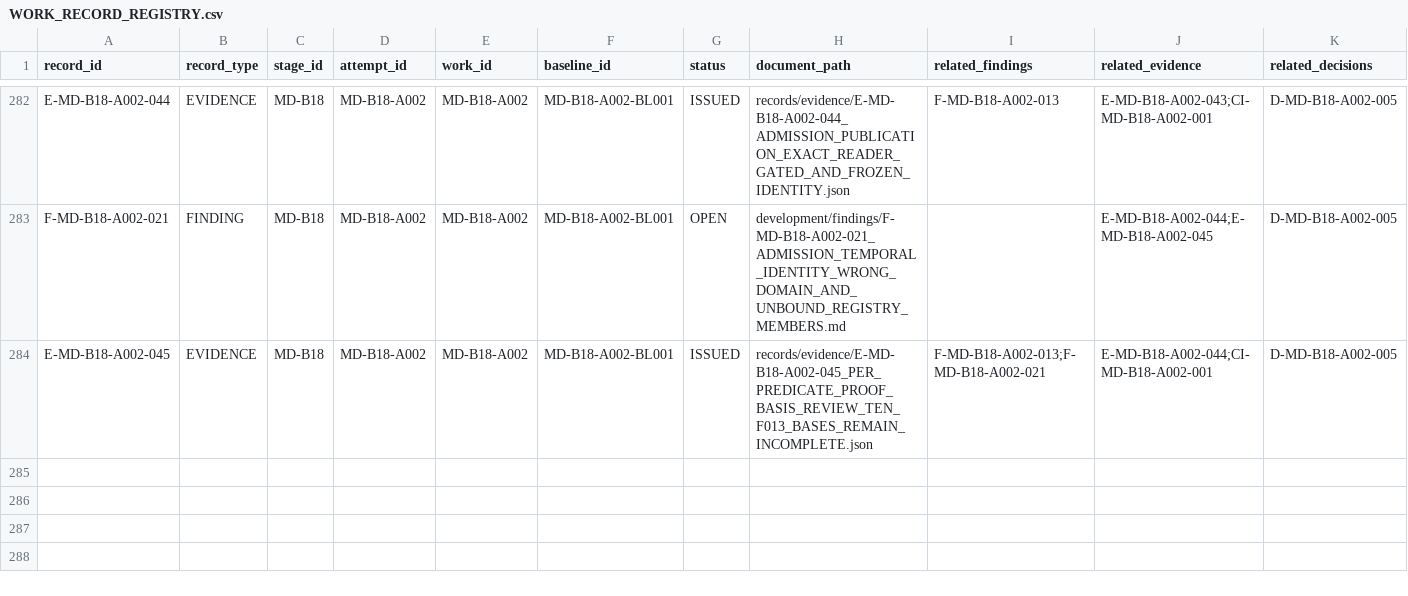
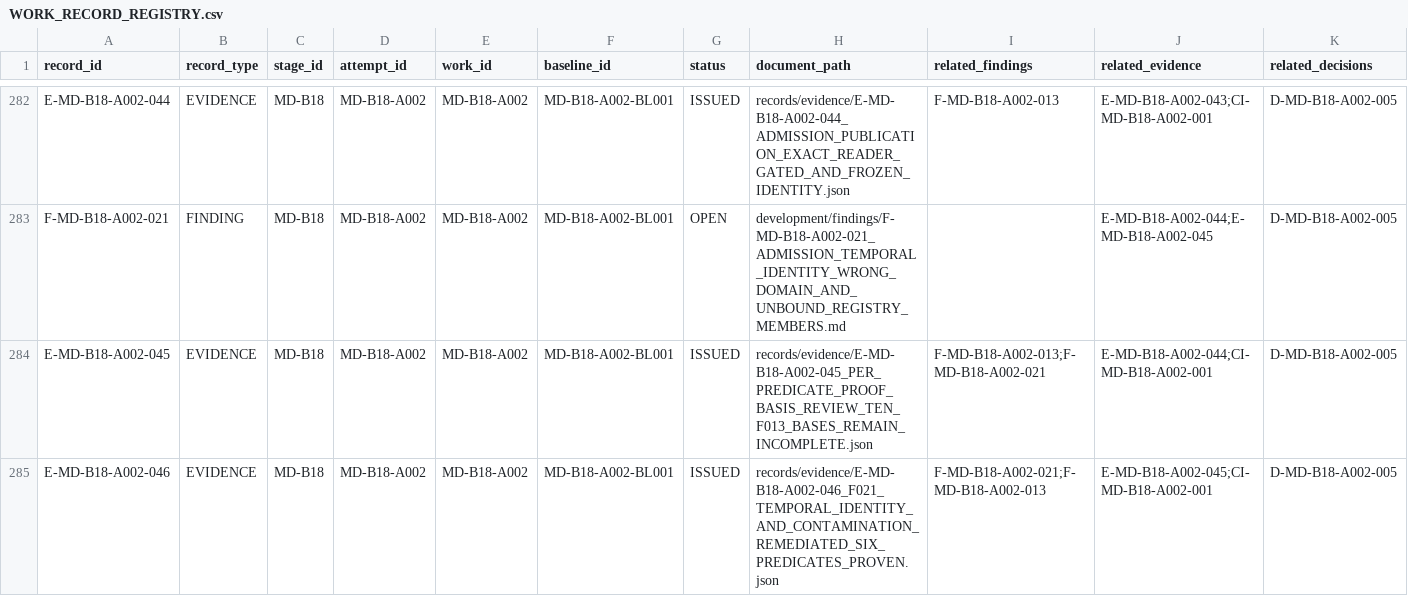
Before and after one commit to franscelstain/tradeaxis-api, a CSV file: docs/market_data/records/WORK_RECORD_REGISTRY.csv, drawn as a sheet; only a part is shown, gaps mark what is left out; rows hold the shown columns only; the diff names each change by its address in the sheet, - before the commit and + after, or states it on an @@ line.

Commit message:
feat: remediate MD-B18-A002 F021 identity domain mappings

```diff
--- a/docs/market_data/records/WORK_RECORD_REGISTRY.csv
+++ b/docs/market_data/records/WORK_RECORD_REGISTRY.csv
+row 285: E-MD-B18-A002-046 | EVIDENCE | MD-B18 | MD-B18-A002 | MD-B18-A002 | MD-B18-A002-BL001 | ISSUED | records/evidence/E-MD-B18-A002-046_F021_TEMPORAL_IDENTITY_AND_CONTAMINATION_REMEDIATED_SIX_PREDICATES_PROVEN.json | F-MD-B18-A002-021;F-MD-B18-A002-013 | E-MD-B18-A002-045;CI-MD-B18-A002-001 | D-MD-B18-A002-005
```
Also changed, not shown: docs/market_data/authority/governance/CURRENT_VERIFICATION_REGISTRY.csv, docs/market_data/authority/governance/DOCUMENT_ID_REGISTRY.csv, 10 other files.
